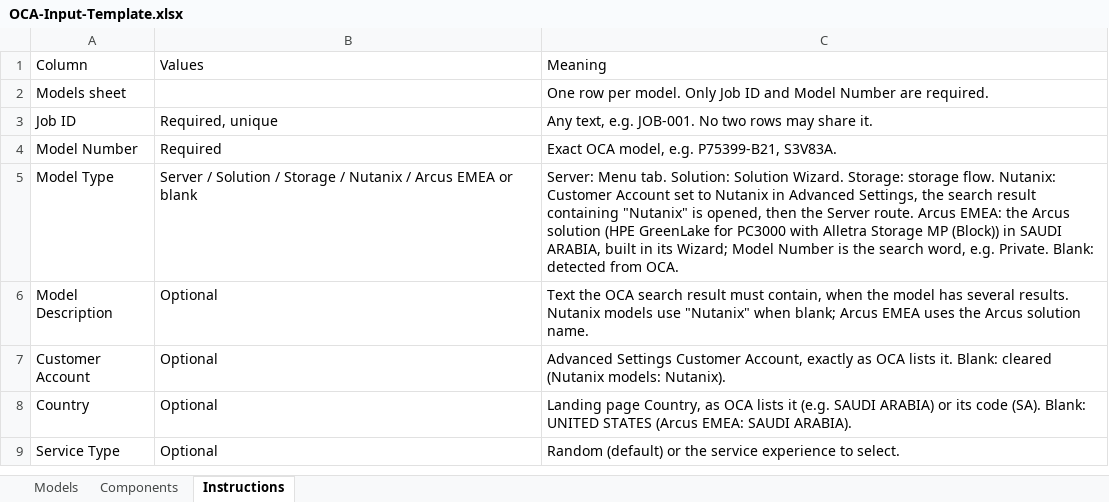
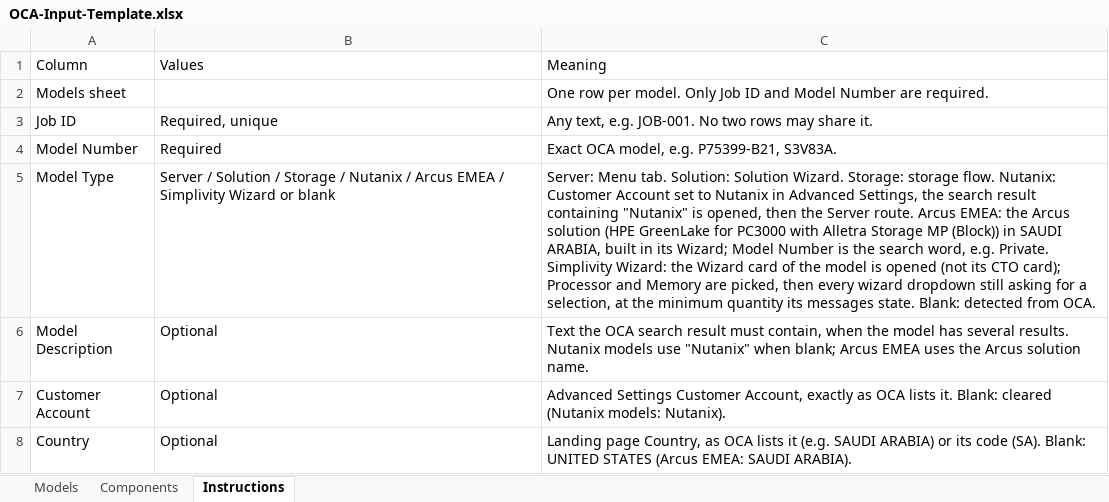
Before and after one commit to Vijayadhas/OCA-Automation, an Excel workbook: input/OCA-Input-Template.xlsx, sheet Instructions, drawn as a sheet; only a part is shown; the shorter side is filled out with more unchanged rows; values as stored, in another font and other column widths than the file's, no borders; the diff names each change by its address in the sheet, - before the commit and + after, or states it on an @@ line.

```diff
--- a/input/OCA-Input-Template.xlsx (sheet Instructions)
+++ b/input/OCA-Input-Template.xlsx (sheet Instructions)
-B5: …Arcus EMEA or blank
+B5: …Arcus EMEA / Simplivity Wizard or blank
-C5: …e.g. Private. Blank: detected…
+C5: …e.g. Private. Simplivity Wizard: the Wizard card of the model is opened (not its CTO card); Processor and Memory are picked, then every wizard dropdown still asking for a selection, at the minimum quantity its messages state. Blank: detected…
```
Also changed, not shown: sheet Models, 11 other files.
